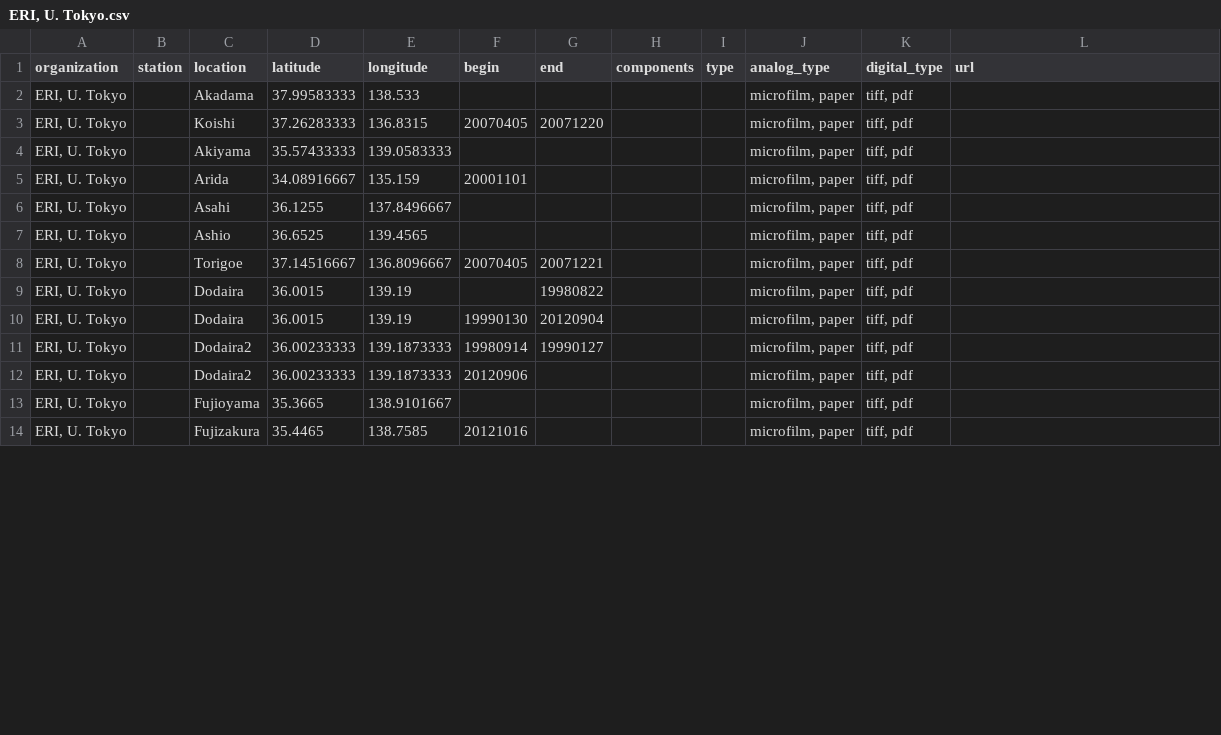
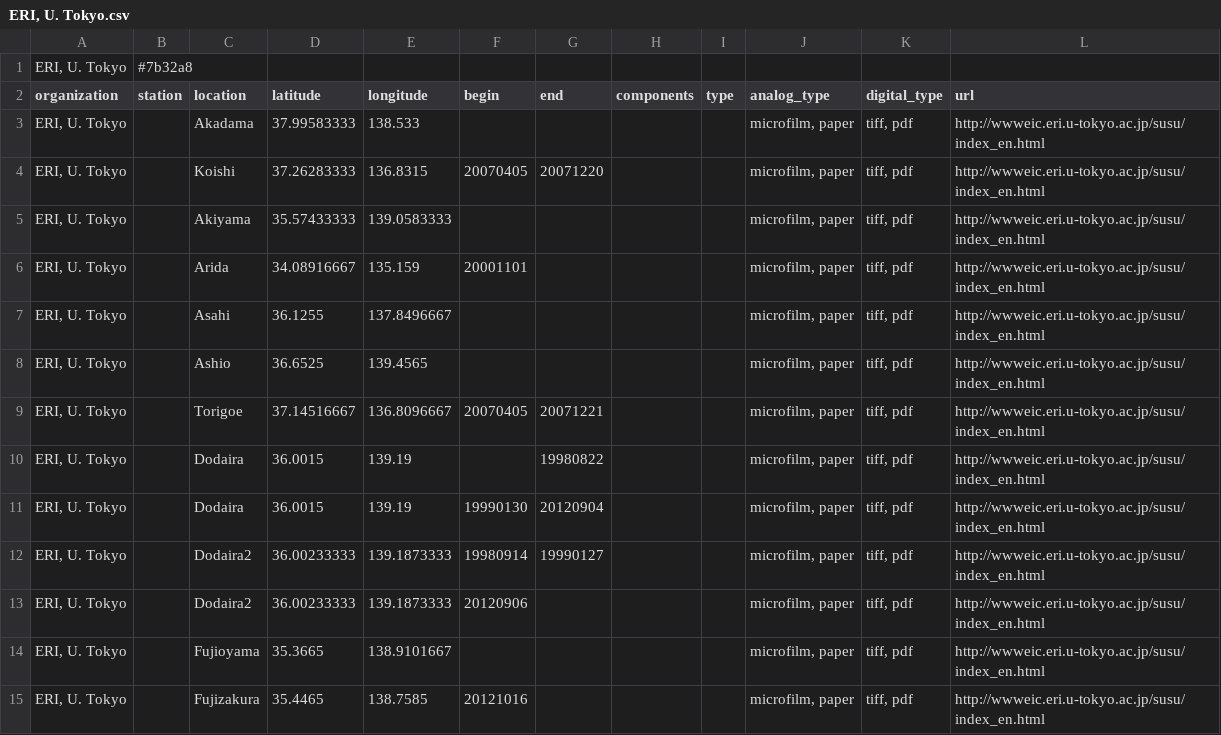
Before and after one commit to dyikwong/dyikwong.github.io, a CSV file: station_data/ERI, U. Tokyo.csv, drawn as a sheet; only a part is shown; the diff covers the shown part only.

```diff
--- a/station_data/ERI, U. Tokyo.csv
+++ b/station_data/ERI, U. Tokyo.csv
@@ -1,14 +1,15 @@
+"ERI, U. Tokyo",#7b32a8
 organization,station,location,latitude,longitude,begin,end,components,type,analog_type,digital_type,url
-"ERI, U. Tokyo",,Akadama ,37.99583333,138.533,,,,,"microfilm, paper","tiff, pdf",
-"ERI, U. Tokyo",,Koishi ,37.26283333,136.8315,20070405,20071220,,,"microfilm, paper","tiff, pdf",
-"ERI, U. Tokyo",,Akiyama ,35.57433333,139.0583333,,,,,"microfilm, paper","tiff, pdf",
-"ERI, U. Tokyo",,Arida ,34.08916667,135.159,20001101,,,,"microfilm, paper","tiff, pdf",
-"ERI, U. Tokyo",,Asahi ,36.1255,137.8496667,,,,,"microfilm, paper","tiff, pdf",
-"ERI, U. Tokyo",,Ashio ,36.6525,139.4565,,,,,"microfilm, paper","tiff, pdf",
-"ERI, U. Tokyo",,Torigoe ,37.14516667,136.8096667,20070405,20071221,,,"microfilm, paper","tiff, pdf",
-"ERI, U. Tokyo",,Dodaira ,36.0015,139.19,,19980822,,,"microfilm, paper","tiff, pdf",
-"ERI, U. Tokyo",,Dodaira ,36.0015,139.19,19990130,20120904,,,"microfilm, paper","tiff, pdf",
-"ERI, U. Tokyo",,Dodaira2 ,36.00233333,139.1873333,19980914,19990127,,,"microfilm, paper","tiff, pdf",
-"ERI, U. Tokyo",,Dodaira2 ,36.00233333,139.1873333,20120906,,,,"microfilm, paper","tiff, pdf",
-"ERI, U. Tokyo",,Fujioyama ,35.3665,138.9101667,,,,,"microfilm, paper","tiff, pdf",
-"ERI, U. Tokyo",,Fujizakura ,35.4465,138.7585,20121016,,,,"microfilm, paper","tiff, pdf",
+"ERI, U. Tokyo",,Akadama ,37.99583333,138.533,,,,,"microfilm, paper","tiff, pdf",http://wwweic.eri.u-tokyo.ac.jp/susu/index_en.html
+"ERI, U. Tokyo",,Koishi ,37.26283333,136.8315,20070405,20071220,,,"microfilm, paper","tiff, pdf",http://wwweic.eri.u-tokyo.ac.jp/susu/index_en.html
+"ERI, U. Tokyo",,Akiyama ,35.57433333,139.0583333,,,,,"microfilm, paper","tiff, pdf",http://wwweic.eri.u-tokyo.ac.jp/susu/index_en.html
+"ERI, U. Tokyo",,Arida ,34.08916667,135.159,20001101,,,,"microfilm, paper","tiff, pdf",http://wwweic.eri.u-tokyo.ac.jp/susu/index_en.html
+"ERI, U. Tokyo",,Asahi ,36.1255,137.8496667,,,,,"microfilm, paper","tiff, pdf",http://wwweic.eri.u-tokyo.ac.jp/susu/index_en.html
+"ERI, U. Tokyo",,Ashio ,36.6525,139.4565,,,,,"microfilm, paper","tiff, pdf",http://wwweic.eri.u-tokyo.ac.jp/susu/index_en.html
+"ERI, U. Tokyo",,Torigoe ,37.14516667,136.8096667,20070405,20071221,,,"microfilm, paper","tiff, pdf",http://wwweic.eri.u-tokyo.ac.jp/susu/index_en.html
+"ERI, U. Tokyo",,Dodaira ,36.0015,139.19,,19980822,,,"microfilm, paper","tiff, pdf",http://wwweic.eri.u-tokyo.ac.jp/susu/index_en.html
+"ERI, U. Tokyo",,Dodaira ,36.0015,139.19,19990130,20120904,,,"microfilm, paper","tiff, pdf",http://wwweic.eri.u-tokyo.ac.jp/susu/index_en.html
+"ERI, U. Tokyo",,Dodaira2 ,36.00233333,139.1873333,19980914,19990127,,,"microfilm, paper","tiff, pdf",http://wwweic.eri.u-tokyo.ac.jp/susu/index_en.html
+"ERI, U. Tokyo",,Dodaira2 ,36.00233333,139.1873333,20120906,,,,"microfilm, paper","tiff, pdf",http://wwweic.eri.u-tokyo.ac.jp/susu/index_en.html
+"ERI, U. Tokyo",,Fujioyama ,35.3665,138.9101667,,,,,"microfilm, paper","tiff, pdf",http://wwweic.eri.u-tokyo.ac.jp/susu/index_en.html
+"ERI, U. Tokyo",,Fujizakura ,35.4465,138.7585,20121016,,,,"microfilm, paper","tiff, pdf",http://wwweic.eri.u-tokyo.ac.jp/susu/index_en.html
```
Also changed, not shown: 71 edited cells elsewhere in this file, station_data/CNSN (USGS).csv, station_data/Carnegie.csv, 17 other files.
